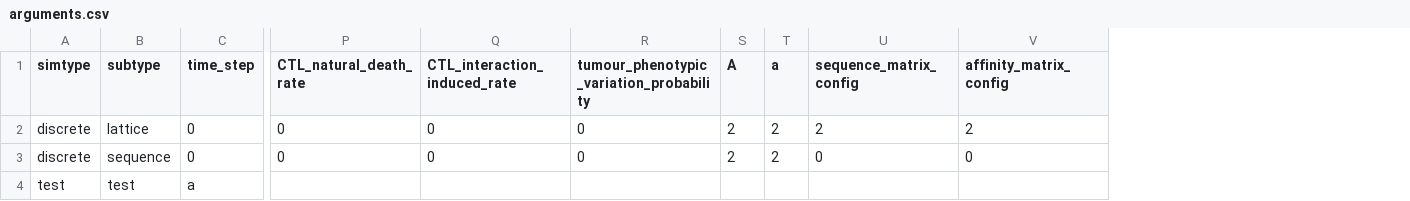
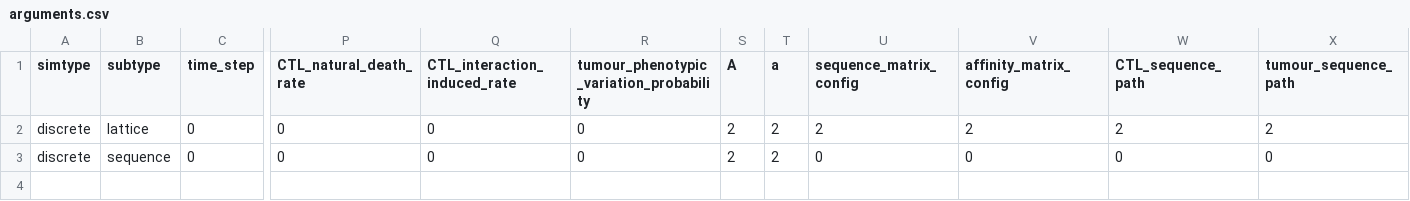
Before and after one commit to alienmist325/tumour_immune_interactions, a CSV file: sim/config/arguments.csv, drawn as a sheet; only a part is shown, gaps mark what is left out; removed rows and columns are numbered as before the commit, all else as after; rows hold the shown columns only; the diff names each change by its address in the sheet, - before the commit and + after, or states it on an @@ line.

```diff
--- a/sim/config/arguments.csv
+++ b/sim/config/arguments.csv
+column W (CTL_sequence_path), rows 2-3: 2 | 0
+column X (tumour_sequence_path), rows 2-3: 2 | 0
-row 4: test | test | a
```
Also changed, not shown: sim/config/configurations.csv, 16 other files.
